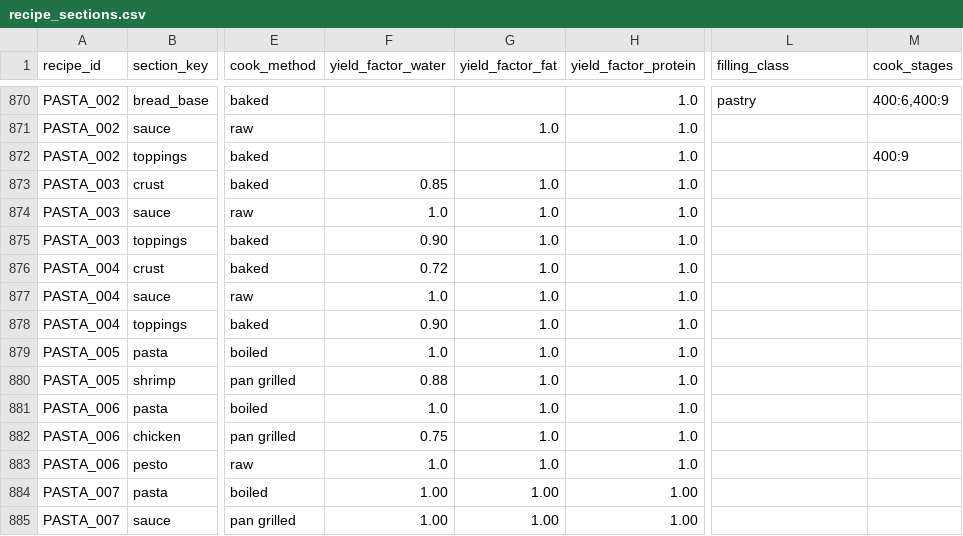
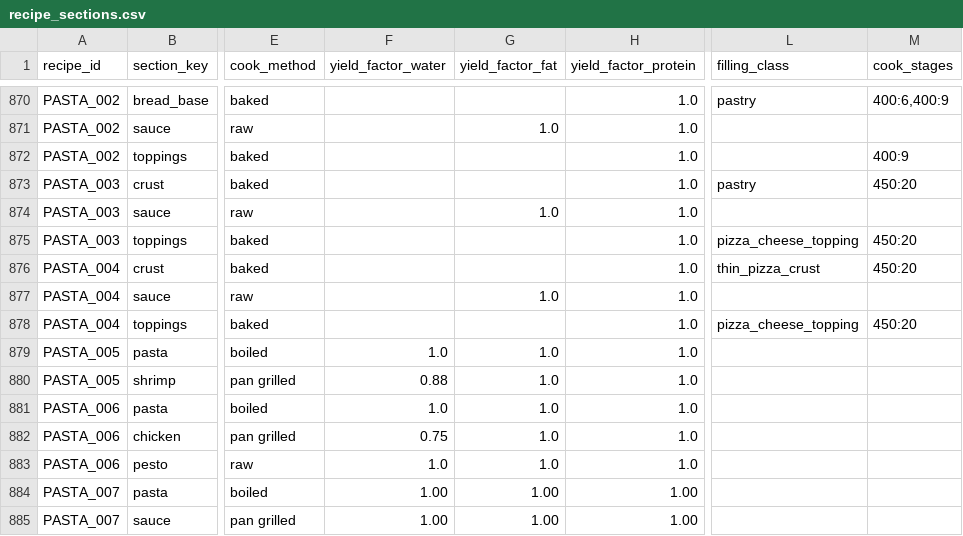
Before and after one commit to tlgeorgemailcom/daily-plate, a CSV file: recipes_v3/data/recipe_sections.csv, drawn as a sheet; only a part is shown, gaps mark what is left out; the diff names each change by its address in the sheet, - before the commit and + after, or states it on an @@ line.

Commit message:
PASTA_003/004: physics unlock (thick pastry/thin thin_pizza_crust at 450°F 20min, pizza_cheese_topping); new fill classes thin_pizza_crust + pizza_cheese_topping

```diff
--- a/recipes_v3/data/recipe_sections.csv
+++ b/recipes_v3/data/recipe_sections.csv
-F873 (yield_factor_water): 0.85
+F873 (yield_factor_water): (empty)
-G873 (yield_factor_fat): 1.0
+G873 (yield_factor_fat): (empty)
-L873 (filling_class): (empty)
+L873 (filling_class): pastry
-M873 (cook_stages): (empty)
+M873 (cook_stages): 450:20
-F874 (yield_factor_water): 1.0
+F874 (yield_factor_water): (empty)
-F875 (yield_factor_water): 0.90
+F875 (yield_factor_water): (empty)
-G875:G876 (yield_factor_fat): 1.0
+G875:G876 (yield_factor_fat): (empty)
-L875 (filling_class): (empty)
+L875 (filling_class): pizza_cheese_topping
-M875:M876 (cook_stages): (empty)
+M875:M876 (cook_stages): 450:20
-F876 (yield_factor_water): 0.72
+F876 (yield_factor_water): (empty)
-L876 (filling_class): (empty)
+L876 (filling_class): thin_pizza_crust
-F877 (yield_factor_water): 1.0
+F877 (yield_factor_water): (empty)
-F878 (yield_factor_water): 0.90
+F878 (yield_factor_water): (empty)
-G878 (yield_factor_fat): 1.0
+G878 (yield_factor_fat): (empty)
-L878 (filling_class): (empty)
+L878 (filling_class): pizza_cheese_topping
-M878 (cook_stages): (empty)
+M878 (cook_stages): 450:20
```
Also changed, not shown: recipes_v3/data/recipes.csv, 3 other files.
